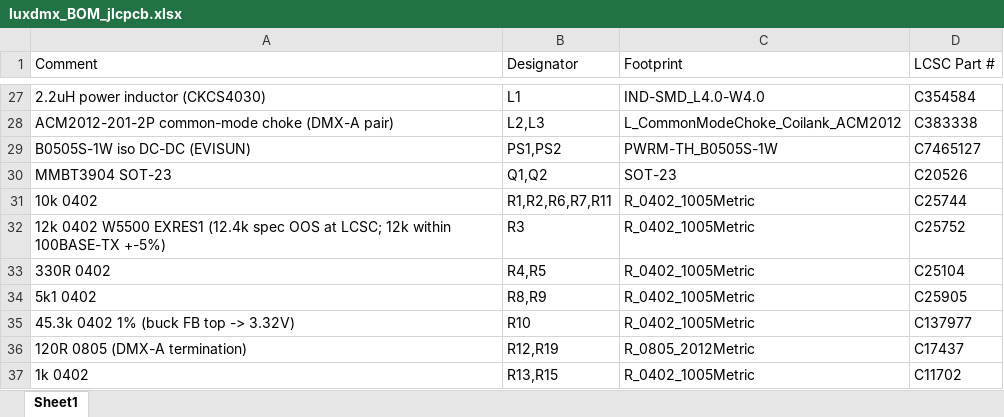
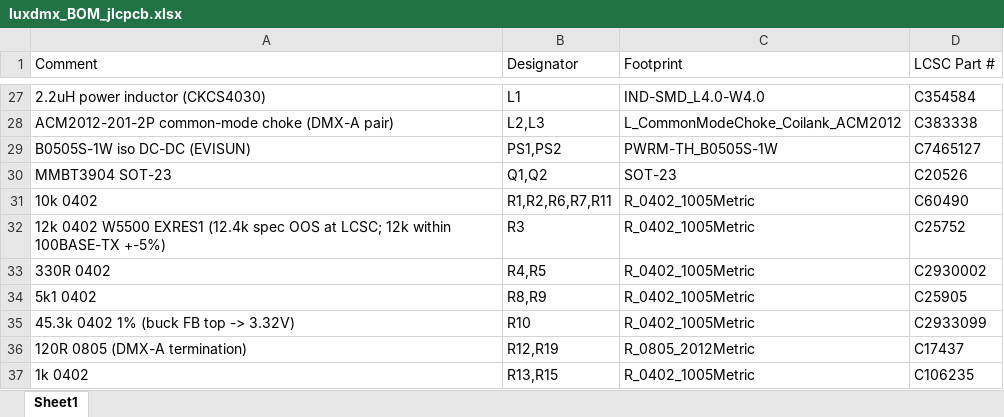
Before and after one commit to tombueng/LuxDMX, an Excel workbook: hardware/luxdmx_BOM_jlcpcb.xlsx, sheet Sheet1, drawn as a sheet; only a part is shown, gaps mark what is left out; values as stored, in another font and other column widths than the file's, no borders; the diff covers the shown part only; the diff names each change by its address in the sheet, - before the commit and + after, or states it on an @@ line.

Commit message:
hw: BOM sourcing sweep, move every out-of-stock part to an in-stock JLC part
The board kept having parts go "not available at JLC" in waves. Root cause found: JLC
decides on minPurchaseNum, not raw stock. A part can show 400k stock but a 4-figure
min-buy, which means the free-assembly reel is exhausted, so it is effectively out of
stock. And the E96 values (45.3k, 150R, 330R, 470R) have no JLC Basic part at all (the
Basic 0402 resistor library is E24 only), so those move to the Fenghua FRC0402 line
(min-buy 1, real stock).

Swaps (all same footprint/value, no re-route):
  R10 45.3k 1%   C137977 (16 pcs)  to C2933099
  R14/16/17 150R C25082 (OOS)      to C2909321
  R4/5 330R      C25104            to C2930002
  R20-23 470R    C25117            to C2909361
  R13/15 1k      C11702            to C106235
  FB1-3 600R     C139168           to C1017 (JLC Basic)
  Y1 25MHz xtal  C2981622 (CL20pF) to C2981624 (in-stock 2520, CL 9pF)
  C12/C13 load   33pF (stale 22pF) to 10pF C0G C32949 (matches the 9pF crystal)

U3 CH340C (C84681) was flagged "no longer manufactured" at JLC, swapped to C7464026,
the same CH340C in the same SOP-16 with an active SKU. That one would have blocked the
whole order.

The durable crystal fix is a mainstream 3225 package (C9006, JLC Basic ~247k), but that
footprint swap needs a supervised re-route of the packed W5500 corner, so it is left for
a later spin (noted in luxdmx.py). validate_all 7/7 hard gates pass, fab package
(BOM/CPL/gerbers) regenerated. This is the revision sent to fab.

```diff
--- a/hardware/luxdmx_BOM_jlcpcb.xlsx (sheet Sheet1)
+++ b/hardware/luxdmx_BOM_jlcpcb.xlsx (sheet Sheet1)
-D31 (LCSC Part #): C25744
+D31 (LCSC Part #): C60490
-D33 (LCSC Part #): C25104
+D33 (LCSC Part #): C2930002
-D35 (LCSC Part #): C137977
+D35 (LCSC Part #): C2933099
-D37 (LCSC Part #): C11702
+D37 (LCSC Part #): C106235
```
Also changed, not shown: 8 edited cells elsewhere in this sheet, hardware/luxdmx_CPL.xlsx, 9 other files.
